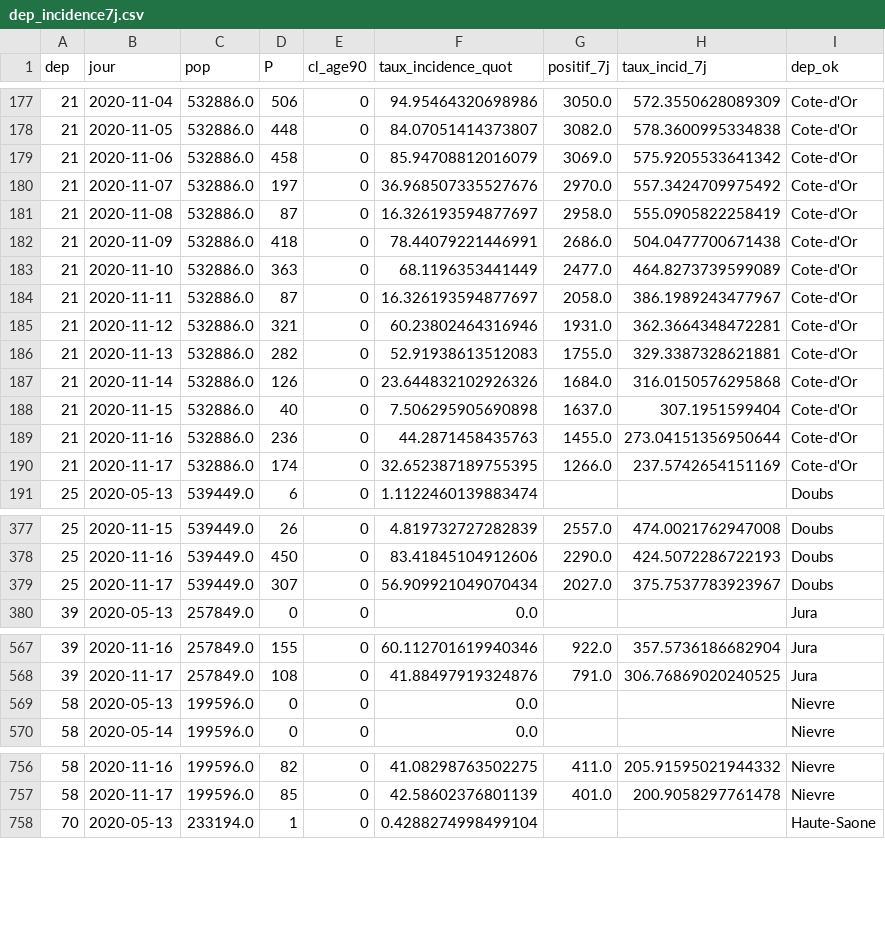
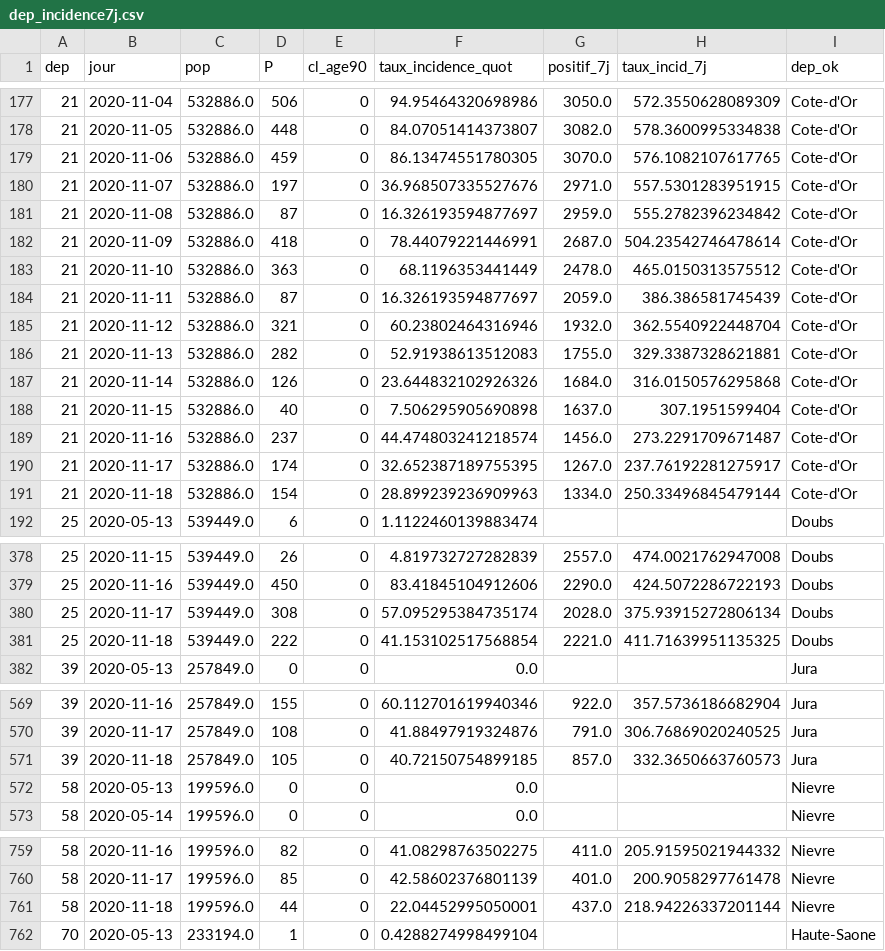
Before and after one commit to mattifaye/covid19bfc, a CSV file: dep_incidence7j.csv, drawn as a sheet; only a part is shown, gaps mark what is left out; the diff covers the shown part only.

```diff
--- a/dep_incidence7j.csv
+++ b/dep_incidence7j.csv
@@ -178,9 +178,9 @@ dep,jour,pop,P,cl_age90,taux_incidence_quot,positif_7j,taux_incid_7j,dep_ok
 21,2020-11-05,532886.0,448,0,84.07051414373807,3082.0,578.3600995334838,Cote-d'Or
-21,2020-11-06,532886.0,458,0,85.94708812016079,3069.0,575.9205533641342,Cote-d'Or
-21,2020-11-07,532886.0,197,0,36.968507335527676,2970.0,557.3424709975492,Cote-d'Or
-21,2020-11-08,532886.0,87,0,16.326193594877697,2958.0,555.0905822258419,Cote-d'Or
-21,2020-11-09,532886.0,418,0,78.44079221446991,2686.0,504.0477700671438,Cote-d'Or
-21,2020-11-10,532886.0,363,0,68.1196353441449,2477.0,464.8273739599089,Cote-d'Or
-21,2020-11-11,532886.0,87,0,16.326193594877697,2058.0,386.1989243477967,Cote-d'Or
-21,2020-11-12,532886.0,321,0,60.23802464316946,1931.0,362.3664348472281,Cote-d'Or
+21,2020-11-06,532886.0,459,0,86.13474551780305,3070.0,576.1082107617765,Cote-d'Or
+21,2020-11-07,532886.0,197,0,36.968507335527676,2971.0,557.5301283951915,Cote-d'Or
+21,2020-11-08,532886.0,87,0,16.326193594877697,2959.0,555.2782396234842,Cote-d'Or
+21,2020-11-09,532886.0,418,0,78.44079221446991,2687.0,504.23542746478614,Cote-d'Or
+21,2020-11-10,532886.0,363,0,68.1196353441449,2478.0,465.0150313575512,Cote-d'Or
+21,2020-11-11,532886.0,87,0,16.326193594877697,2059.0,386.386581745439,Cote-d'Or
+21,2020-11-12,532886.0,321,0,60.23802464316946,1932.0,362.5540922448704,Cote-d'Or
 21,2020-11-13,532886.0,282,0,52.91938613512083,1755.0,329.3387328621881,Cote-d'Or
@@ -188,4 +188,5 @@ dep,jour,pop,P,cl_age90,taux_incidence_quot,positif_7j,taux_incid_7j,dep_ok
 21,2020-11-15,532886.0,40,0,7.506295905690898,1637.0,307.1951599404,Cote-d'Or
-21,2020-11-16,532886.0,236,0,44.2871458435763,1455.0,273.04151356950644,Cote-d'Or
-21,2020-11-17,532886.0,174,0,32.652387189755395,1266.0,237.5742654151169,Cote-d'Or
+21,2020-11-16,532886.0,237,0,44.474803241218574,1456.0,273.2291709671487,Cote-d'Or
+21,2020-11-17,532886.0,174,0,32.652387189755395,1267.0,237.76192281275917,Cote-d'Or
+21,2020-11-18,532886.0,154,0,28.899239236909963,1334.0,250.33496845479144,Cote-d'Or
 25,2020-05-13,539449.0,6,0,1.1122460139883474,,,Doubs
@@ -378,3 +379,4 @@ dep,jour,pop,P,cl_age90,taux_incidence_quot,positif_7j,taux_incid_7j,dep_ok
 25,2020-11-16,539449.0,450,0,83.41845104912606,2290.0,424.5072286722193,Doubs
-25,2020-11-17,539449.0,307,0,56.909921049070434,2027.0,375.7537783923967,Doubs
+25,2020-11-17,539449.0,308,0,57.095295384735174,2028.0,375.93915272806134,Doubs
+25,2020-11-18,539449.0,222,0,41.153102517568854,2221.0,411.71639951135325,Doubs
 39,2020-05-13,257849.0,0,0,0.0,,,Jura
@@ -568,2 +570,3 @@ dep,jour,pop,P,cl_age90,taux_incidence_quot,positif_7j,taux_incid_7j,dep_ok
 39,2020-11-17,257849.0,108,0,41.88497919324876,791.0,306.76869020240525,Jura
+39,2020-11-18,257849.0,105,0,40.72150754899185,857.0,332.3650663760573,Jura
 58,2020-05-13,199596.0,0,0,0.0,,,Nievre
@@ -757,2 +760,3 @@ dep,jour,pop,P,cl_age90,taux_incidence_quot,positif_7j,taux_incid_7j,dep_ok
 58,2020-11-17,199596.0,85,0,42.58602376801139,401.0,200.9058297761478,Nievre
+58,2020-11-18,199596.0,44,0,22.04452995050001,437.0,218.94226337201144,Nievre
 70,2020-05-13,233194.0,1,0,0.4288274998499104,,,Haute-Saone
```
Also changed, not shown: 4 added rows and 30 edited cells elsewhere in this file, 21_positivite7j.csv, 25_positivite7j.csv, 14 other files.
